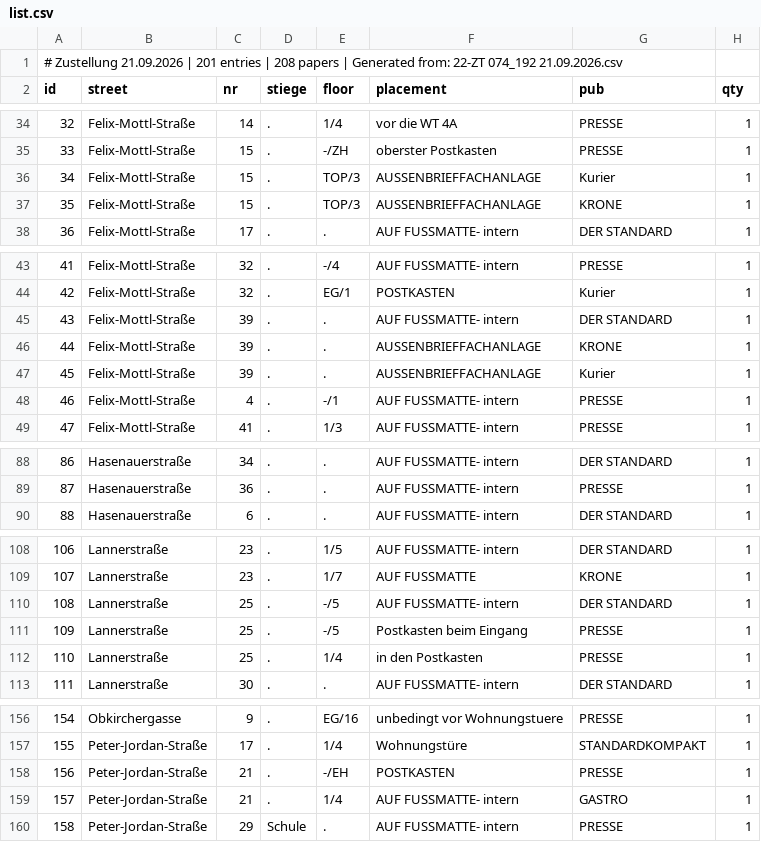
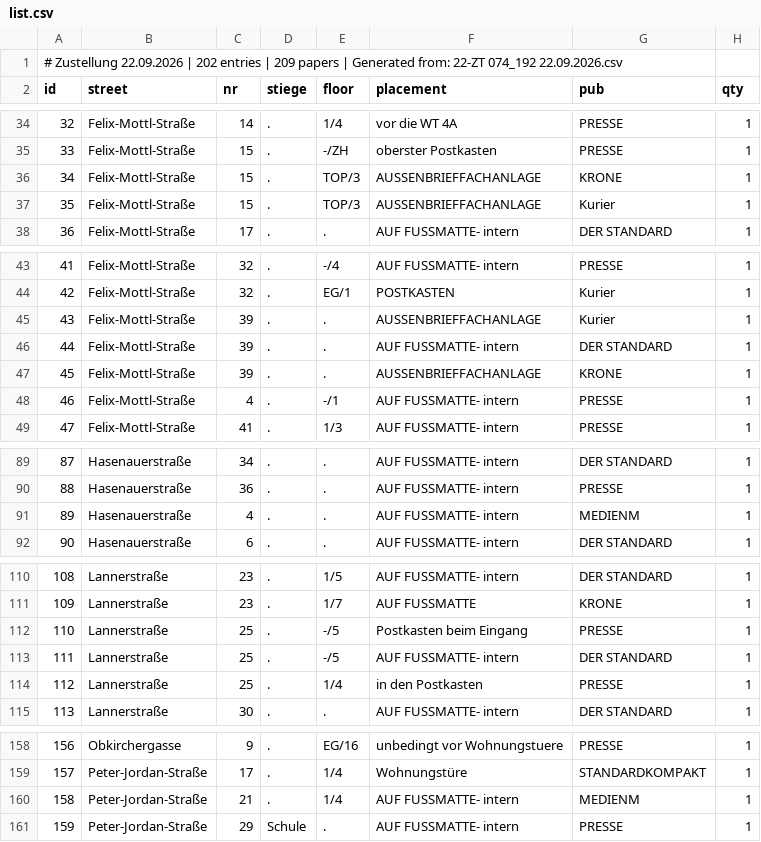
Before and after one commit to invested95-del/zustellung-app, a CSV file: list.csv, drawn as a sheet; only a part is shown, gaps mark what is left out; removed rows and columns are numbered as before the commit, all else as after; the diff covers the shown part only; the diff names each change by its address in the sheet, - before the commit and + after, or states it on an @@ line.

```diff
--- a/list.csv
+++ b/list.csv
@@ column A (id) renumbered from row 1 down @@
@@ row 37 moved to row 36: 34 @@
@@ row 47 moved to row 45: 43 @@
+row 91: 89 | Hasenauerstraße | 4 | . | . | AUF FUSSMATTE- intern | MEDIENM | 1
@@ row 111 moved to row 112: 110 @@
-row 158: 156 | Peter-Jordan-Straße | 21 | . | -/EH | POSTKASTEN | PRESSE | 1
-G160 (pub): GASTRO
+G160 (pub): MEDIENM
```
Also changed, not shown: 3 added rows, 2 removed rows and 4 moved rows elsewhere in this file.
